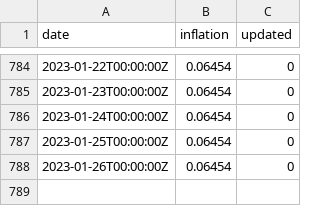
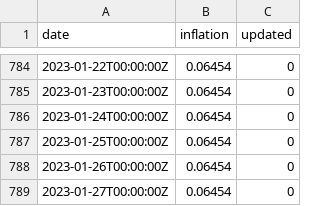
Before and after one commit to xh3b4sd/consumer-price-index, a CSV file: inflation.csv, drawn as a sheet; only a part is shown, gaps mark what is left out; the diff names each change by its address in the sheet, - before the commit and + after, or states it on an @@ line.

Commit message:
update inflation.csv

```diff
--- a/inflation.csv
+++ b/inflation.csv
+row 789: 2023-01-27T00:00:00Z | 0.06454 | 0
```
